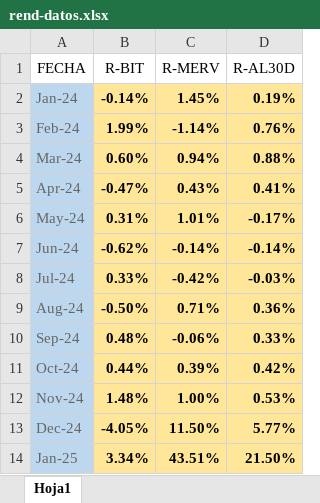
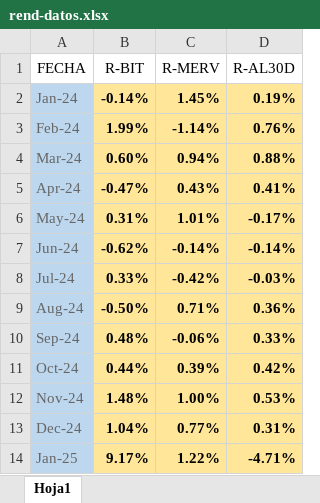
Before and after one commit to wgekko/dashboard-financiero, an Excel workbook: datos/rend-datos.xlsx, sheet Hoja1, drawn as a sheet; values as stored, in another font and other column widths than the file's, no borders; the diff names each change by its address in the sheet, - before the commit and + after, or states it on an @@ line.

```diff
--- a/datos/rend-datos.xlsx (sheet Hoja1)
+++ b/datos/rend-datos.xlsx (sheet Hoja1)
-B13 (R-BIT): -4.05%
+B13 (R-BIT): 1.04%
-C13 (R-MERV): 11.50%
+C13 (R-MERV): 0.77%
-D13 (R-AL30D): 5.77%
+D13 (R-AL30D): 0.31%
-B14 (R-BIT): 3.34%
+B14 (R-BIT): 9.17%
-C14 (R-MERV): 43.51%
+C14 (R-MERV): 1.22%
-D14 (R-AL30D): 21.50%
+D14 (R-AL30D): -4.71%
```
Also changed, not shown: datos/basedatos.xlsx, datos/datos.xlsx, 1 other file.
